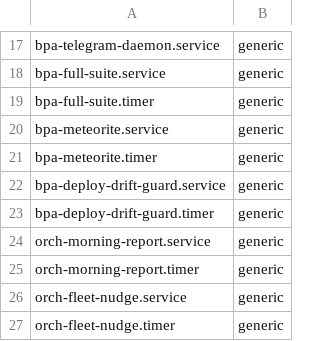
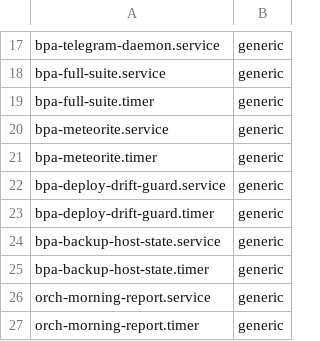
Before and after one commit to vovaBPApro/bpa-dev-infrastructure, a TSV file: instance/expected-units.tsv, drawn as a sheet; only a part is shown, gaps mark what is left out; the shorter side is filled out with more unchanged rows.

Commit message:
[CODER] V3-5.39: HR-2171's hourly rhythm, and a failed backup that reaches the operator
The backup mechanism could run; nothing made it run. bpa-backup-host-state
.timer/.service render through the same tracked template path as every other
unit -- expected-units manifest, expected/required-mechanisms, render assertions
and systemd-analyze on the staged pair -- so the rhythm lives in git rather than
on the host (Hard Floor 5). OnCalendar=hourly with Persistent=true, so a host
that was down still takes one archive when it comes back; keep-10 is already in
the tool.

tools/backup-host-state-run.sh is what makes the schedule safe to leave alone.
An unattended backup that stops working looks exactly like one that is working,
because both are silent, and the difference surfaces only on the day someone
needs to restore. So a failed run POSTs to the daemon's /notify -- the same path
a failing fleet watchdog uses today, deliberately not a second transport -- and
the run always exits non-zero, so the unit is `failed` in systemd even when
Telegram is not reachable.

Three properties the locks pin, each of which was a way to be silent:
  - hourly is 24 messages a day, so an episode raises once and says so again
    only when it repairs;
  - a notification that could not be delivered is NOT recorded as delivered,
    so the next firing retries instead of treating one unreachable minute as
    permanent silence;
  - a run killed by TimeoutStartSec is the one failure that produces no output,
    so a SIGTERM handler turns it into the same message. The residual gap is
    SIGKILL, which no handler survives; the unit is left `failed`.

The wrapper never reads, prints or passes the passphrase: the tool resolves the
path from params, and a lock asserts no passphrase argument exists to leak.

```diff
--- a/instance/expected-units.tsv
+++ b/instance/expected-units.tsv
@@ -23,2 +23,4 @@ bpa-deploy-drift-guard.service	generic
 bpa-deploy-drift-guard.timer	generic
+bpa-backup-host-state.service	generic
+bpa-backup-host-state.timer	generic
 orch-morning-report.service	generic
```
Also changed, not shown: instance/expected-mechanism-exclusions.tsv, instance/expected-mechanisms.tsv, 6 other files.
